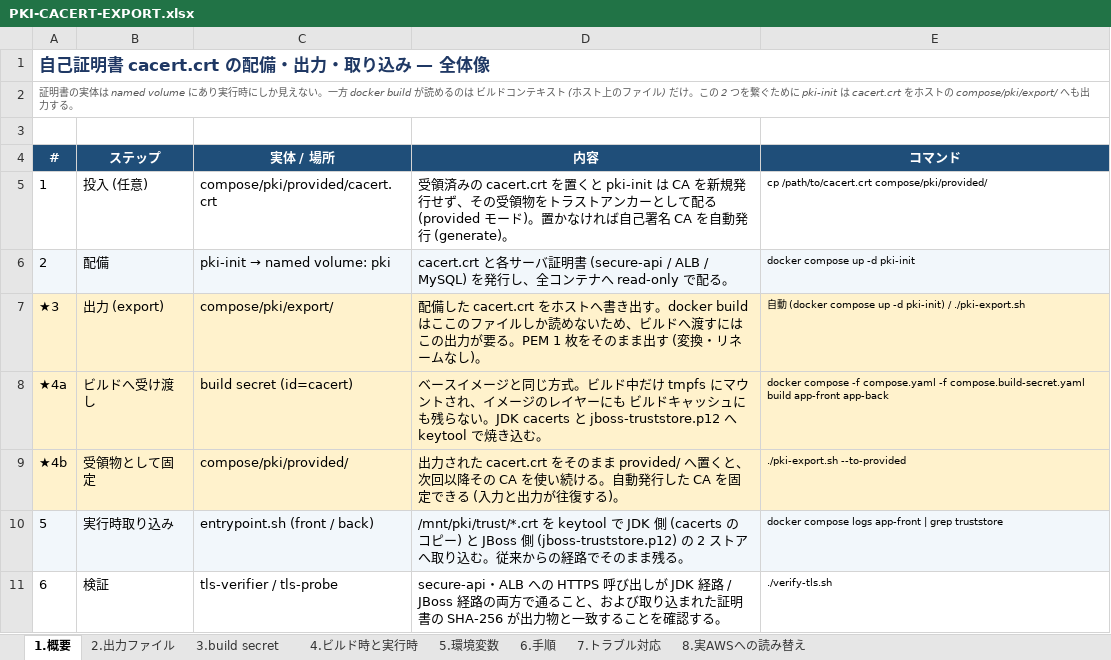
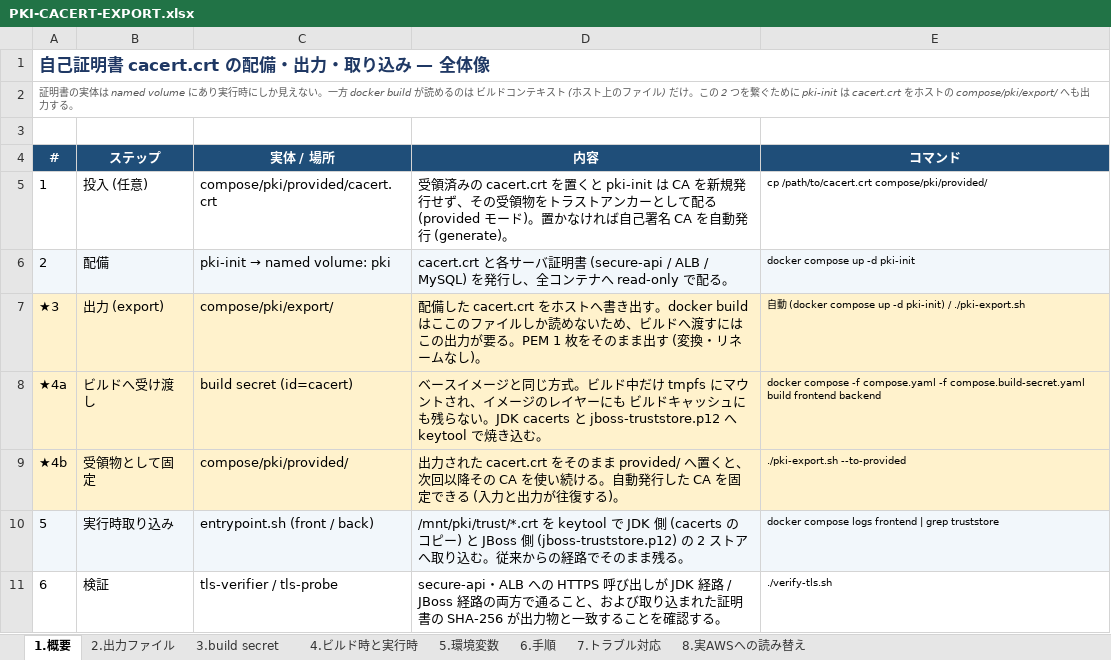
Before and after one commit to ProjectRubyRing/Container_Compose_file, an Excel workbook: docs/PKI-CACERT-EXPORT.xlsx, sheet 1.概要, drawn as a sheet; values as stored, in another font and other column widths than the file's, no borders; the diff names each change by its address in the sheet, - before the commit and + after, or states it on an @@ line.

```diff
--- a/docs/PKI-CACERT-EXPORT.xlsx (sheet 1.概要)
+++ b/docs/PKI-CACERT-EXPORT.xlsx (sheet 1.概要)
-E8 (コマンド): …compose.build-secret.yaml build app-front app-back
+E8 (コマンド): …compose.build-secret.yaml build frontend backend
-E10 (コマンド): …compose logs app-front | grep…
+E10 (コマンド): …compose logs frontend | grep…
```
Also changed, not shown: sheet 6.手順, sheet 3.build secret, sheet 7.トラブル対応, 38 other files.
